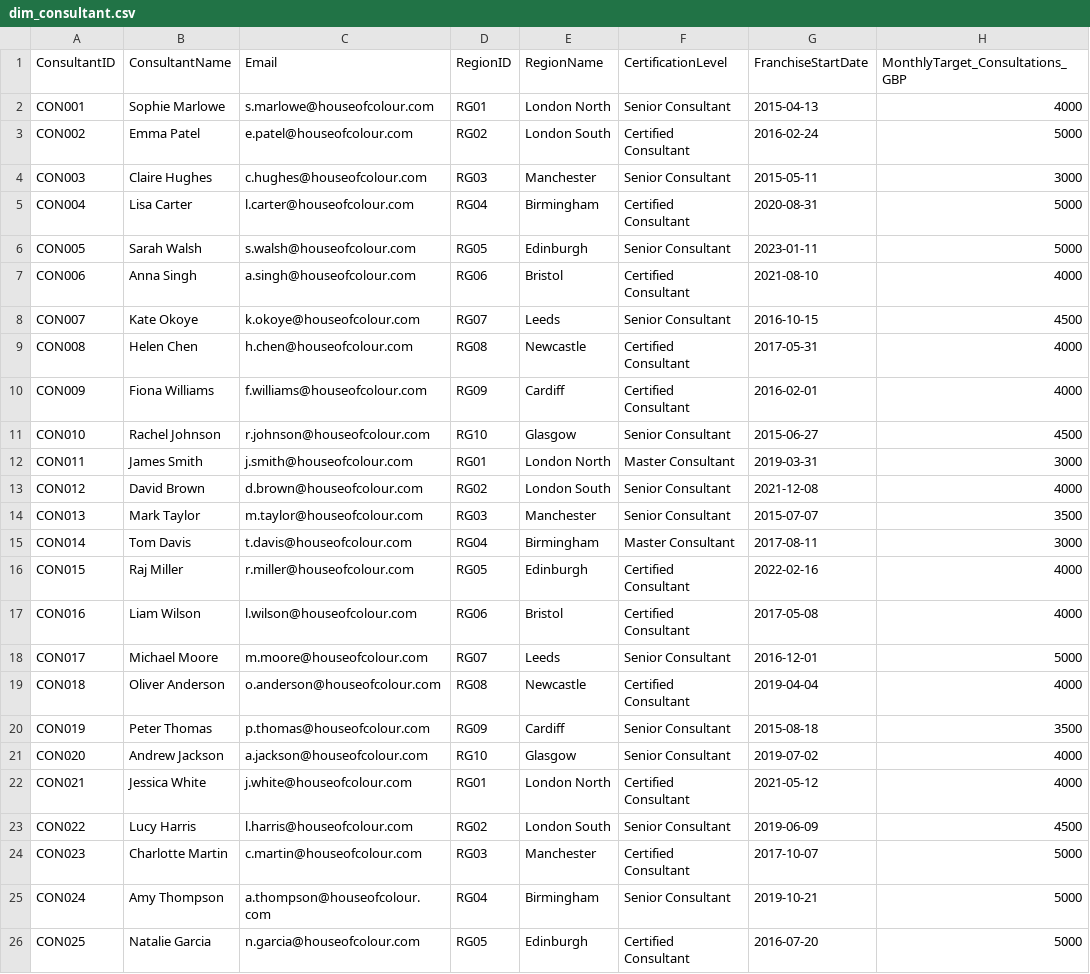
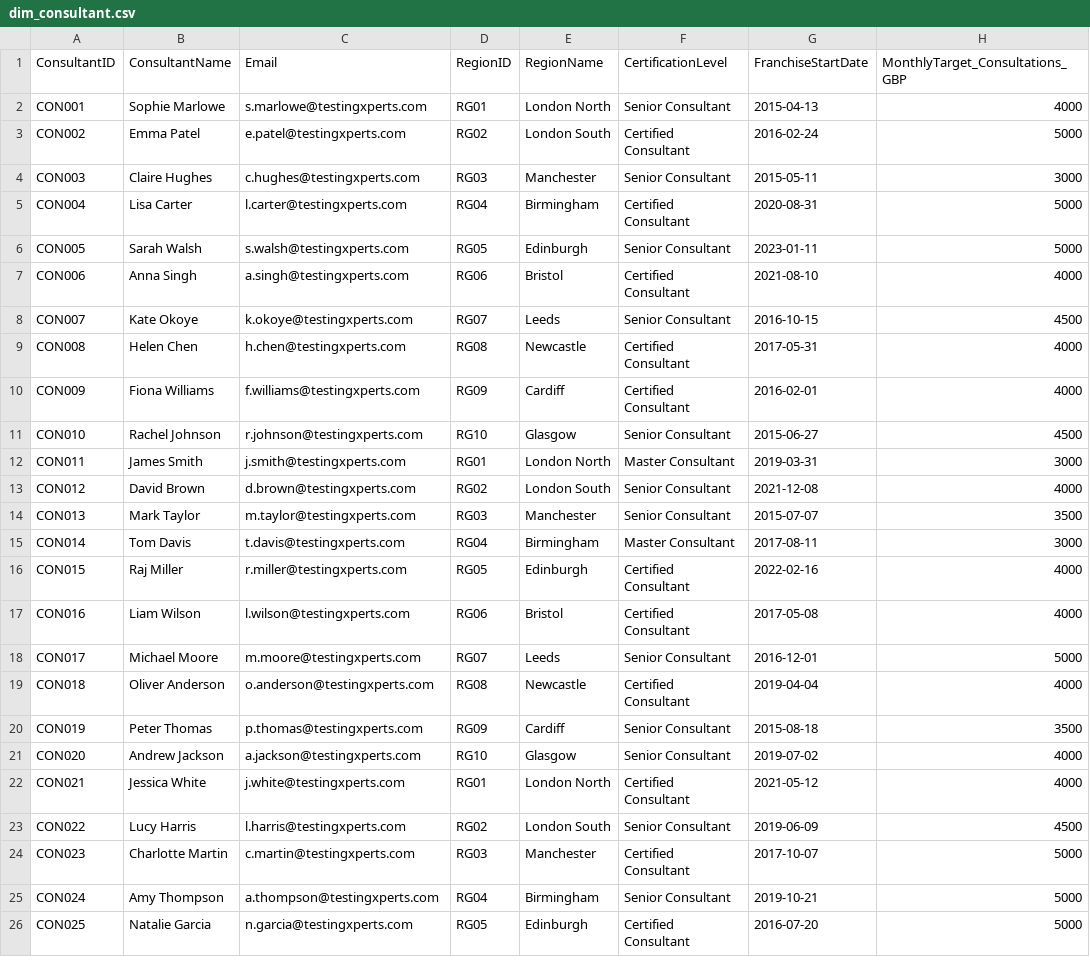
Before and after one commit to NavneetTx/Chatgpt, a CSV file: data/dim_consultant.csv, drawn as a sheet; only a part is shown; the diff names each change by its address in the sheet, - before the commit and + after, or states it on an @@ line.

```diff
--- a/data/dim_consultant.csv
+++ b/data/dim_consultant.csv
-C2 (Email): s.marlowe@houseofcolour.com
+C2 (Email): s.marlowe@testingxperts.com
-C3 (Email): e.patel@houseofcolour.com
+C3 (Email): e.patel@testingxperts.com
-C4 (Email): c.hughes@houseofcolour.com
+C4 (Email): c.hughes@testingxperts.com
-C5 (Email): l.carter@houseofcolour.com
+C5 (Email): l.carter@testingxperts.com
-C6 (Email): s.walsh@houseofcolour.com
+C6 (Email): s.walsh@testingxperts.com
-C7 (Email): a.singh@houseofcolour.com
+C7 (Email): a.singh@testingxperts.com
-C8 (Email): k.okoye@houseofcolour.com
+C8 (Email): k.okoye@testingxperts.com
-C9 (Email): h.chen@houseofcolour.com
+C9 (Email): h.chen@testingxperts.com
-C10 (Email): f.williams@houseofcolour.com
+C10 (Email): f.williams@testingxperts.com
-C11 (Email): r.johnson@houseofcolour.com
+C11 (Email): r.johnson@testingxperts.com
-C12 (Email): j.smith@houseofcolour.com
+C12 (Email): j.smith@testingxperts.com
-C13 (Email): d.brown@houseofcolour.com
+C13 (Email): d.brown@testingxperts.com
-C14 (Email): m.taylor@houseofcolour.com
+C14 (Email): m.taylor@testingxperts.com
-C15 (Email): t.davis@houseofcolour.com
+C15 (Email): t.davis@testingxperts.com
-C16 (Email): r.miller@houseofcolour.com
+C16 (Email): r.miller@testingxperts.com
-C17 (Email): l.wilson@houseofcolour.com
+C17 (Email): l.wilson@testingxperts.com
-C18 (Email): m.moore@houseofcolour.com
+C18 (Email): m.moore@testingxperts.com
-C19 (Email): o.anderson@houseofcolour.com
+C19 (Email): o.anderson@testingxperts.com
-C20 (Email): p.thomas@houseofcolour.com
+C20 (Email): p.thomas@testingxperts.com
-C21 (Email): a.jackson@houseofcolour.com
+C21 (Email): a.jackson@testingxperts.com
-C22 (Email): j.white@houseofcolour.com
+C22 (Email): j.white@testingxperts.com
-C23 (Email): l.harris@houseofcolour.com
+C23 (Email): l.harris@testingxperts.com
-C24 (Email): c.martin@houseofcolour.com
+C24 (Email): c.martin@testingxperts.com
-C25 (Email): a.thompson@houseofcolour.com
+C25 (Email): a.thompson@testingxperts.com
-C26 (Email): n.garcia@houseofcolour.com
+C26 (Email): n.garcia@testingxperts.com
```
Also changed, not shown: data/_old_dummy/dim_rls.csv, data/dim_region.csv, 2 other files.
